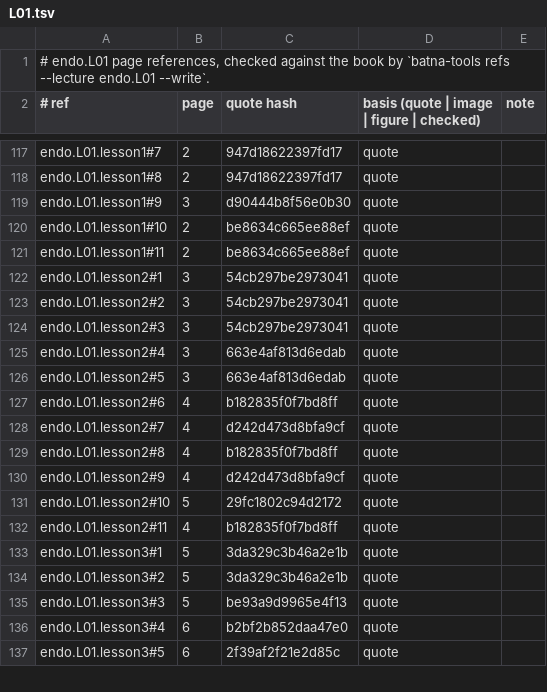
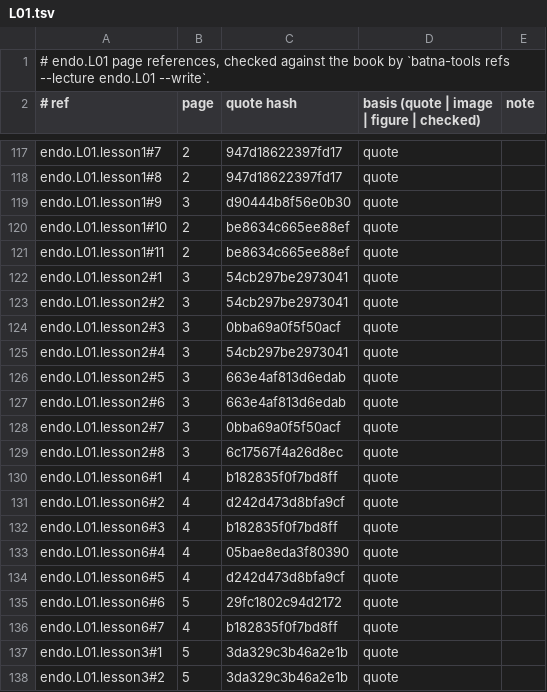
Before and after one commit to MohamedRef/Batna-app, a TSV file: content/book-refs/endo/L01.tsv, drawn as a sheet; only a part is shown, gaps mark what is left out; the shorter side is filled out with more unchanged rows; the diff covers the shown part only.

Commit message:
Endocrine L01 lessons: split to eight and give every list its reason (#855)
Part of #828, #829. endo.L01 brought to the lesson depth bar; lecture added to content/lesson-skips.yaml.

```diff
--- a/content/book-refs/endo/L01.tsv
+++ b/content/book-refs/endo/L01.tsv
@@ -123,11 +123,15 @@ endo.L01.lesson2#1	3	54cb297be2973041	quote
 endo.L01.lesson2#2	3	54cb297be2973041	quote	
-endo.L01.lesson2#3	3	54cb297be2973041	quote	
-endo.L01.lesson2#4	3	663e4af813d6edab	quote	
+endo.L01.lesson2#3	3	0bba69a0f5f50acf	quote	
+endo.L01.lesson2#4	3	54cb297be2973041	quote	
 endo.L01.lesson2#5	3	663e4af813d6edab	quote	
-endo.L01.lesson2#6	4	b182835f0f7bd8ff	quote	
-endo.L01.lesson2#7	4	d242d473d8bfa9cf	quote	
-endo.L01.lesson2#8	4	b182835f0f7bd8ff	quote	
-endo.L01.lesson2#9	4	d242d473d8bfa9cf	quote	
-endo.L01.lesson2#10	5	29fc1802c94d2172	quote	
-endo.L01.lesson2#11	4	b182835f0f7bd8ff	quote	
+endo.L01.lesson2#6	3	663e4af813d6edab	quote	
+endo.L01.lesson2#7	3	0bba69a0f5f50acf	quote	
+endo.L01.lesson2#8	3	6c17567f4a26d8ec	quote	
+endo.L01.lesson6#1	4	b182835f0f7bd8ff	quote	
+endo.L01.lesson6#2	4	d242d473d8bfa9cf	quote	
+endo.L01.lesson6#3	4	b182835f0f7bd8ff	quote	
+endo.L01.lesson6#4	4	05bae8eda3f80390	quote	
+endo.L01.lesson6#5	4	d242d473d8bfa9cf	quote	
+endo.L01.lesson6#6	5	29fc1802c94d2172	quote	
+endo.L01.lesson6#7	4	b182835f0f7bd8ff	quote	
 endo.L01.lesson3#1	5	3da329c3b46a2e1b	quote	
```
Also changed, not shown: 10 added rows and 28 edited cells elsewhere in this file, 4 other files.
